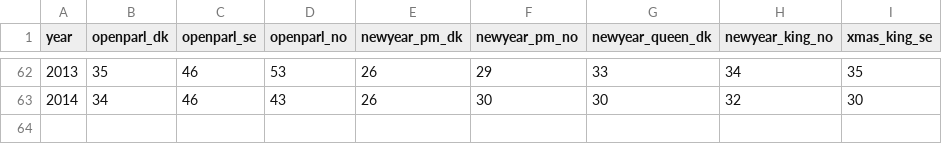
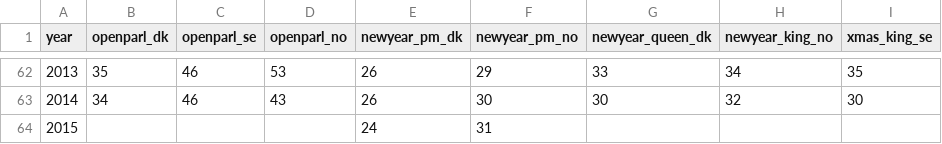
Before and after one commit to Straubinger/lix, a CSV file: lix.csv, drawn as a sheet; only a part is shown, gaps mark what is left out; the diff names each change by its address in the sheet, - before the commit and + after, or states it on an @@ line.

Commit message:
Update lix.csv

```diff
--- a/lix.csv
+++ b/lix.csv
+row 64: 2015 |  |  |  | 24 | 31
```
